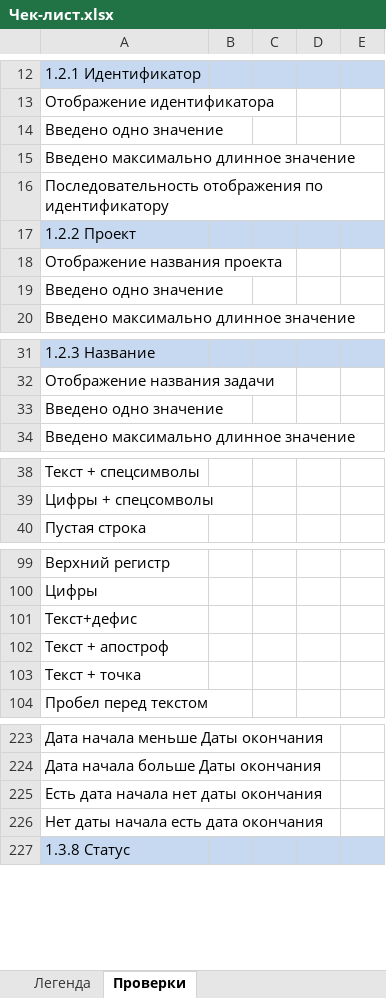
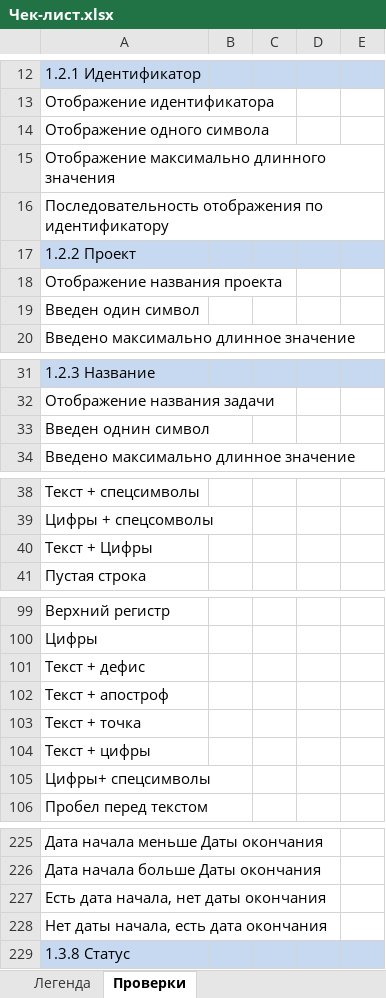
Before and after one commit to Svkarpova/Qulix_studying, an Excel workbook: Чек-лист.xlsx, sheet Проверки, drawn as a sheet; only a part is shown, gaps mark what is left out; values as stored, in another font and other column widths than the file's, no borders; addresses are those after the commit; the diff covers the shown part only; the diff names each change by its address in the sheet, - before the commit and + after, or states it on an @@ line.

```diff
--- a/Чек-лист.xlsx (sheet Проверки)
+++ b/Чек-лист.xlsx (sheet Проверки)
-A14: Введено одно значение
+A14: Отображение одного символа
-A15: Введено максимально длинное значение
+A15: Отображение максимально длинного значения
-A19: Введено одно значение
+A19: Введен один символ
-A33: Введено одно значение
+A33: Введен однин символ
+row 40: Текст + Цифры
-A101: Текст+дефис
+A101: Текст + дефис
+row 104: Текст + цифры
+row 105: Цифры+ спецсимволы
-A227: Есть дата начала нет даты окончания
+A227: Есть дата начала, нет даты окончания
-A228: Нет даты начала есть дата окончания
+A228: Нет даты начала, есть дата окончания
```
Also changed, not shown: 491 added rows, 1 removed row and 3 edited cells elsewhere in this sheet.
